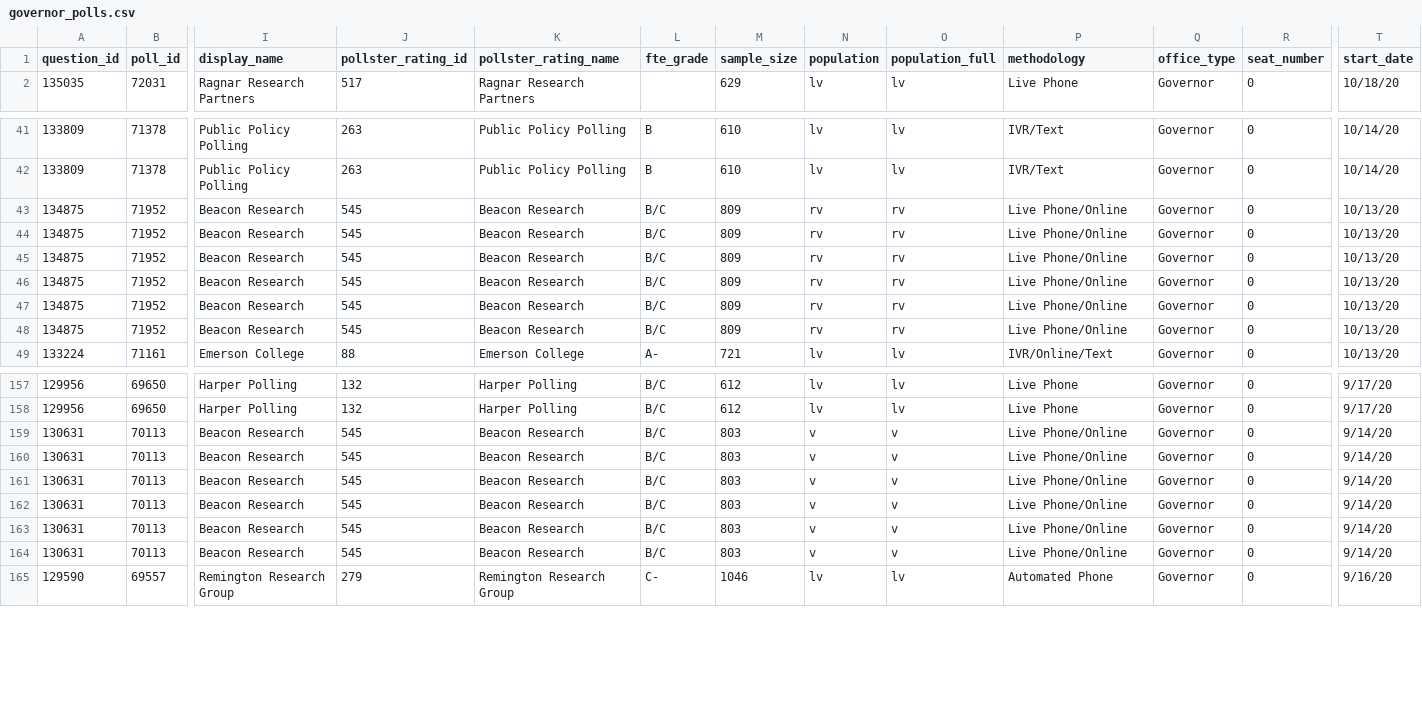
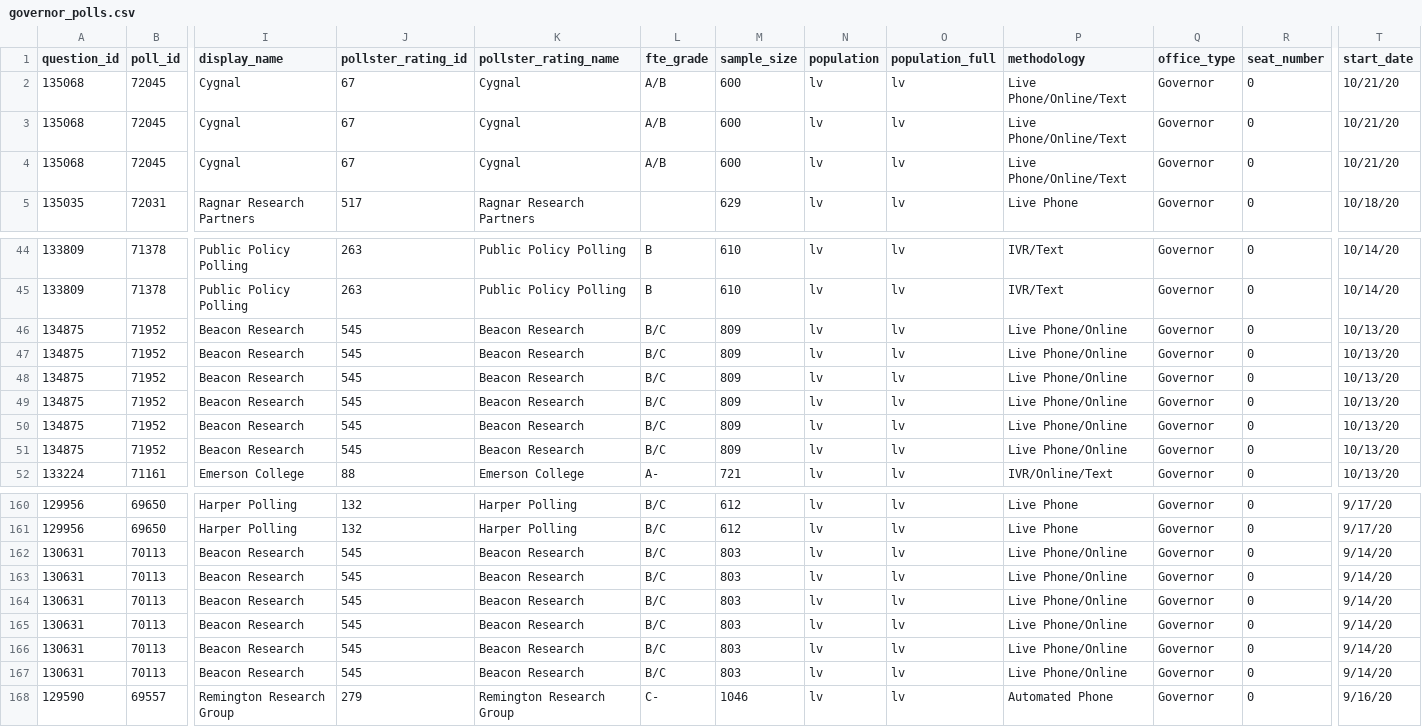
Before and after one commit to simonw/fivethirtyeight-polls, a CSV file: governor_polls.csv, drawn as a sheet; only a part is shown, gaps mark what is left out; addresses are those after the commit; rows hold the shown columns only; the diff covers the shown part only; the diff names each change by its address in the sheet, - before the commit and + after, or states it on an @@ line.

```diff
--- a/governor_polls.csv
+++ b/governor_polls.csv
+row 2: 135068 | 72045 | Cygnal | 67 | Cygnal | A/B | 600 | lv | lv | Live Phone/Online/Text | Governor | 0 | 10/21/20
+row 3: 135068 | 72045 | Cygnal | 67 | Cygnal | A/B | 600 | lv | lv | Live Phone/Online/Text | Governor | 0 | 10/21/20
+row 4: 135068 | 72045 | Cygnal | 67 | Cygnal | A/B | 600 | lv | lv | Live Phone/Online/Text | Governor | 0 | 10/21/20
-N46:N51 (population): rv
+N46:N51 (population): lv
-O46:O51 (population_full): rv
+O46:O51 (population_full): lv
-N162:N167 (population): v
+N162:N167 (population): lv
-O162:O167 (population_full): v
+O162:O167 (population_full): lv
```
Also changed, not shown: 10 edited cells elsewhere in this file, house_polls.csv, 2 other files.
